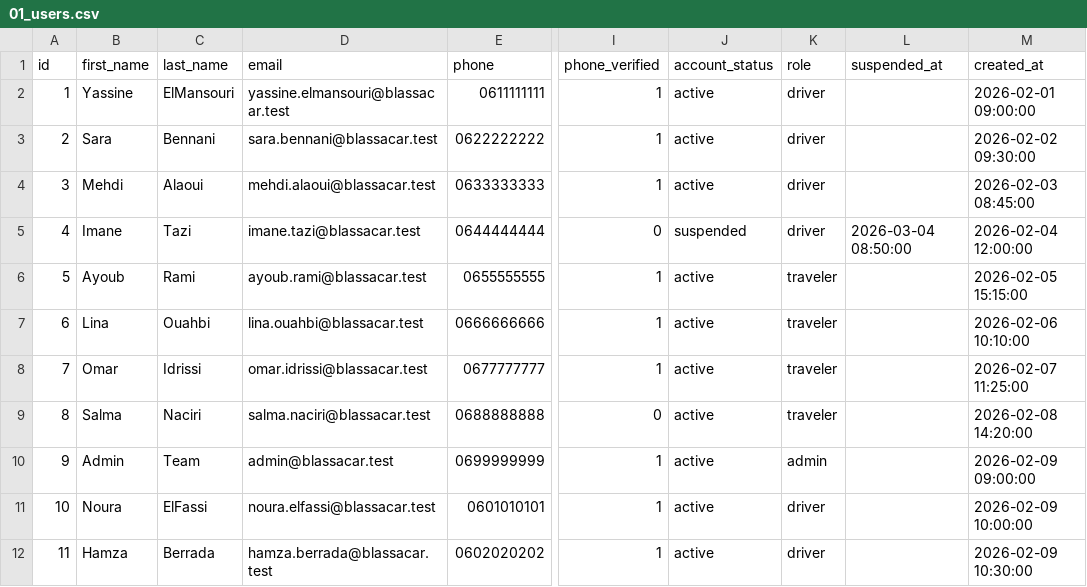
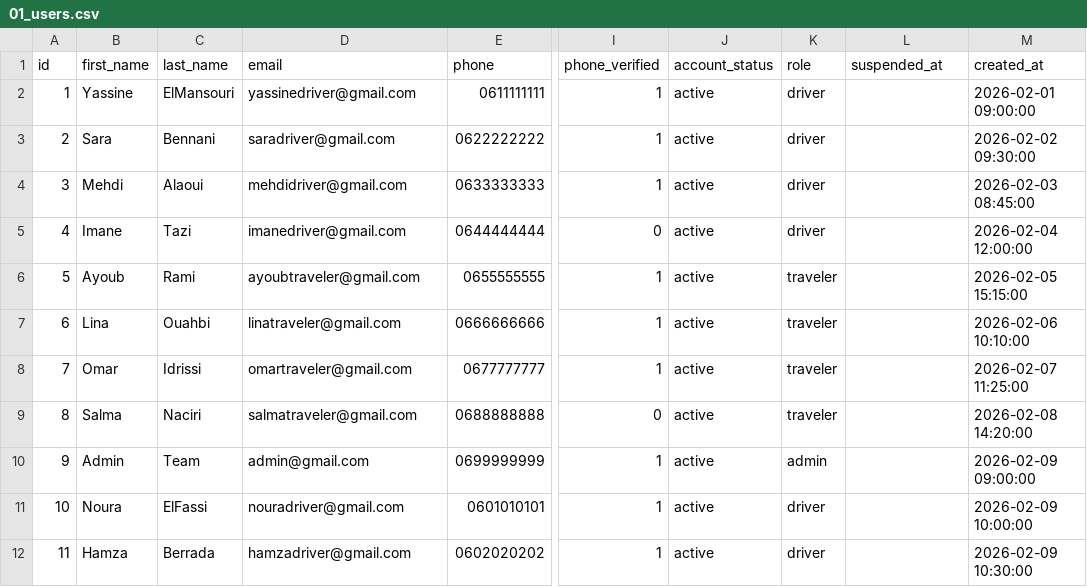
Before and after one commit to ayoub21dev/BLasaCar, a CSV file: database/seeders/csv/01_users.csv, drawn as a sheet; only a part is shown, gaps mark what is left out; the diff names each change by its address in the sheet, - before the commit and + after, or states it on an @@ line.

Commit message:
Update user emails in CSV seeders and adjust ride departure time for consistency

```diff
--- a/database/seeders/csv/01_users.csv
+++ b/database/seeders/csv/01_users.csv
-D2 (email): yassine.elmansouri@blassacar.test
+D2 (email): yassinedriver@gmail.com
-D3 (email): sara.bennani@blassacar.test
+D3 (email): saradriver@gmail.com
-D4 (email): mehdi.alaoui@blassacar.test
+D4 (email): mehdidriver@gmail.com
-D5 (email): imane.tazi@blassacar.test
+D5 (email): imanedriver@gmail.com
-J5 (account_status): suspended
+J5 (account_status): active
-L5 (suspended_at): 2026-03-04 08:50:00
+L5 (suspended_at): (empty)
-D6 (email): ayoub.rami@blassacar.test
+D6 (email): ayoubtraveler@gmail.com
-D7 (email): lina.ouahbi@blassacar.test
+D7 (email): linatraveler@gmail.com
-D8 (email): omar.idrissi@blassacar.test
+D8 (email): omartraveler@gmail.com
-D9 (email): salma.naciri@blassacar.test
+D9 (email): salmatraveler@gmail.com
-D10 (email): admin@blassacar.test
+D10 (email): admin@gmail.com
-D11 (email): noura.elfassi@blassacar.test
+D11 (email): nouradriver@gmail.com
-D12 (email): hamza.berrada@blassacar.test
+D12 (email): hamzadriver@gmail.com
```
Also changed, not shown: database/seeders/csv/05_rides.csv, 2 other files.
